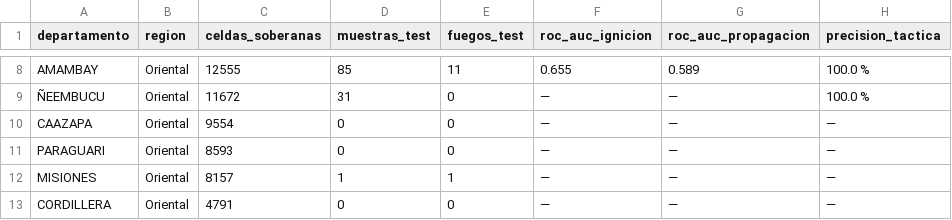
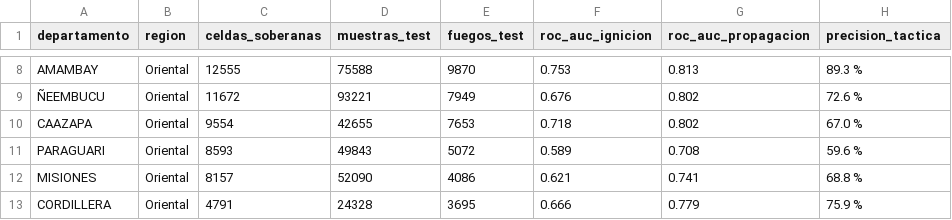
Before and after one commit to sanchezmartin093-code/Incendios_PY, a CSV file: tablas/tablaS3_desglose_departamental.csv, drawn as a sheet; only a part is shown, gaps mark what is left out; the diff covers the shown part only; the diff names each change by its address in the sheet, - before the commit and + after, or states it on an @@ line.

```diff
--- a/tablas/tablaS3_desglose_departamental.csv
+++ b/tablas/tablaS3_desglose_departamental.csv
-D8 (muestras_test): 85
+D8 (muestras_test): 75588
-E8 (fuegos_test): 11
+E8 (fuegos_test): 9870
-F8 (roc_auc_ignicion): 0.655
+F8 (roc_auc_ignicion): 0.753
-G8 (roc_auc_propagacion): 0.589
+G8 (roc_auc_propagacion): 0.813
-H8 (precision_tactica): 100.0 %
+H8 (precision_tactica): 89.3 %
-D9 (muestras_test): 31
+D9 (muestras_test): 93221
-E9 (fuegos_test): 0
+E9 (fuegos_test): 7949
-F9 (roc_auc_ignicion): —
+F9 (roc_auc_ignicion): 0.676
-G9:G10 (roc_auc_propagacion): —
+G9:G10 (roc_auc_propagacion): 0.802
-H9 (precision_tactica): 100.0 %
+H9 (precision_tactica): 72.6 %
-D10 (muestras_test): 0
+D10 (muestras_test): 42655
-E10 (fuegos_test): 0
+E10 (fuegos_test): 7653
-F10 (roc_auc_ignicion): —
+F10 (roc_auc_ignicion): 0.718
-H10 (precision_tactica): —
+H10 (precision_tactica): 67.0 %
-D11 (muestras_test): 0
+D11 (muestras_test): 49843
-E11 (fuegos_test): 0
+E11 (fuegos_test): 5072
-F11 (roc_auc_ignicion): —
+F11 (roc_auc_ignicion): 0.589
-G11 (roc_auc_propagacion): —
+G11 (roc_auc_propagacion): 0.708
-H11 (precision_tactica): —
+H11 (precision_tactica): 59.6 %
-D12 (muestras_test): 1
+D12 (muestras_test): 52090
-E12 (fuegos_test): 1
+E12 (fuegos_test): 4086
-F12 (roc_auc_ignicion): —
+F12 (roc_auc_ignicion): 0.621
-G12 (roc_auc_propagacion): —
+G12 (roc_auc_propagacion): 0.741
-H12 (precision_tactica): —
+H12 (precision_tactica): 68.8 %
-D13 (muestras_test): 0
+D13 (muestras_test): 24328
-E13 (fuegos_test): 0
+E13 (fuegos_test): 3695
-F13 (roc_auc_ignicion): —
+F13 (roc_auc_ignicion): 0.666
-G13 (roc_auc_propagacion): —
+G13 (roc_auc_propagacion): 0.779
-H13 (precision_tactica): —
+H13 (precision_tactica): 75.9 %
```
Also changed, not shown: 55 edited cells elsewhere in this file, tablas/tabla02_metricas_desempeno_modelos.csv, tablas/tabla04_benchmarking_internacional.csv, 43 other files.
